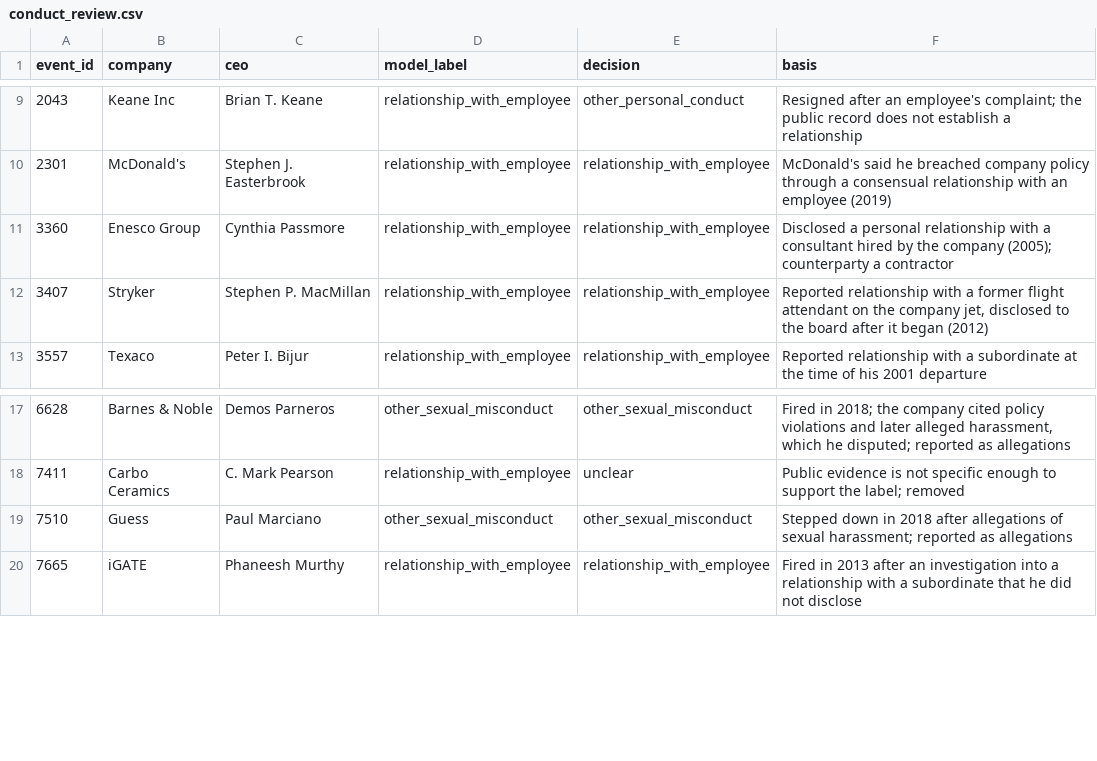
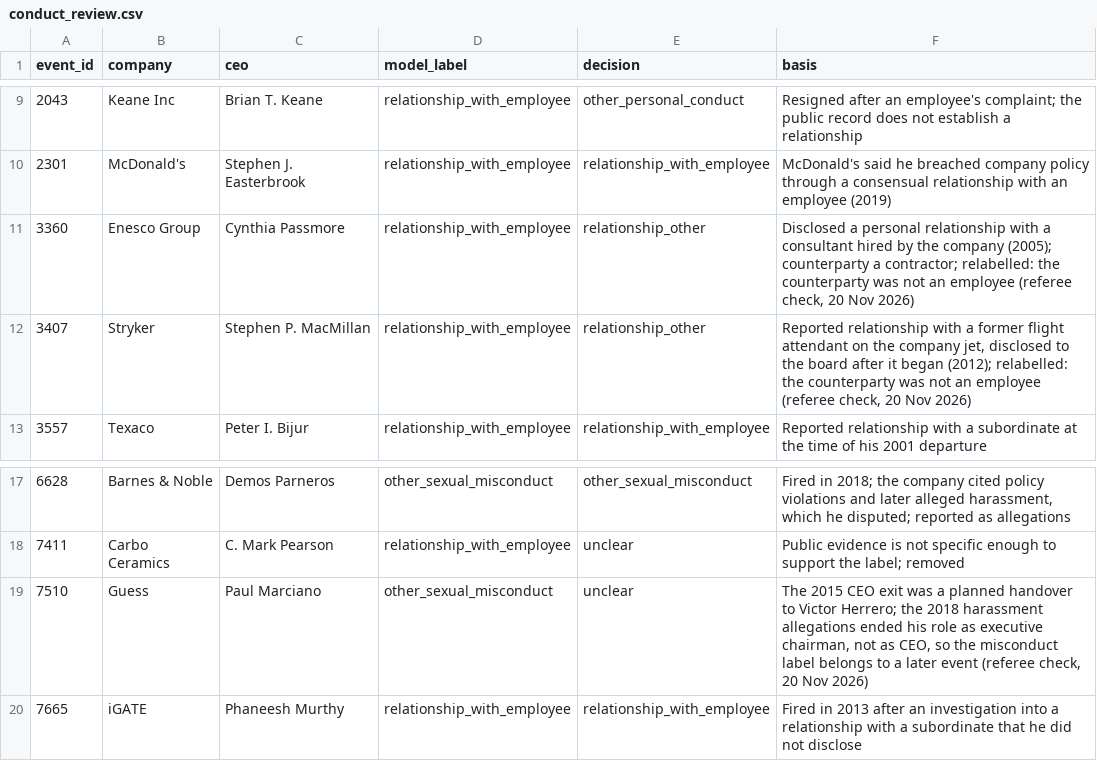
Before and after one commit to vastdreams/founder-ceo-replication, a CSV file: data/reviews/conduct_review.csv, drawn as a sheet; only a part is shown, gaps mark what is left out; the diff names each change by its address in the sheet, - before the commit and + after, or states it on an @@ line.

```diff
--- a/data/reviews/conduct_review.csv
+++ b/data/reviews/conduct_review.csv
-E11:E12 (decision): relationship_with_employee
+E11:E12 (decision): relationship_other
-F11 (basis): …counterparty a contractor
+F11 (basis): …counterparty a contractor; relabelled: the counterparty was not an employee (referee check, 20 Nov 2026)
-F12 (basis): …it began (2012)
+F12 (basis): …it began (2012); relabelled: the counterparty was not an employee (referee check, 20 Nov 2026)
-E19 (decision): other_sexual_misconduct
+E19 (decision): unclear
-F19 (basis): Stepped down in 2018 after allegations of sexual harassment; reported as allegations
+F19 (basis): The 2015 CEO exit was a planned handover to Victor Herrero; the 2018 harassment allegations ended his role as executive chairman, not as CEO, so the misconduct label belongs to a later event (referee check, 20 Nov 2026)
```
Also changed, not shown: 51 other files.
